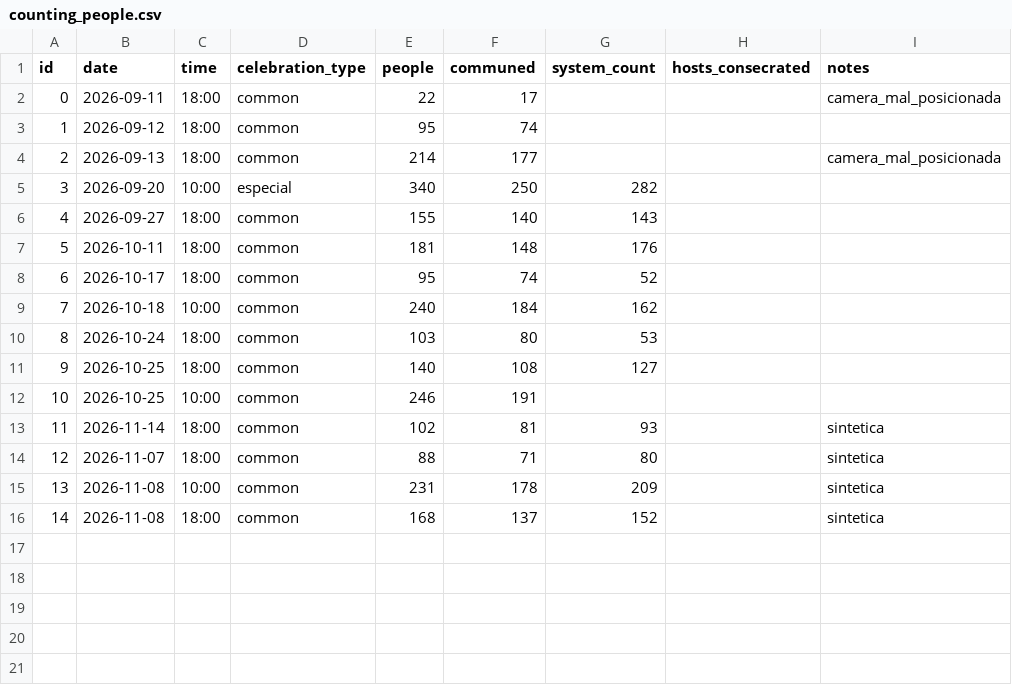
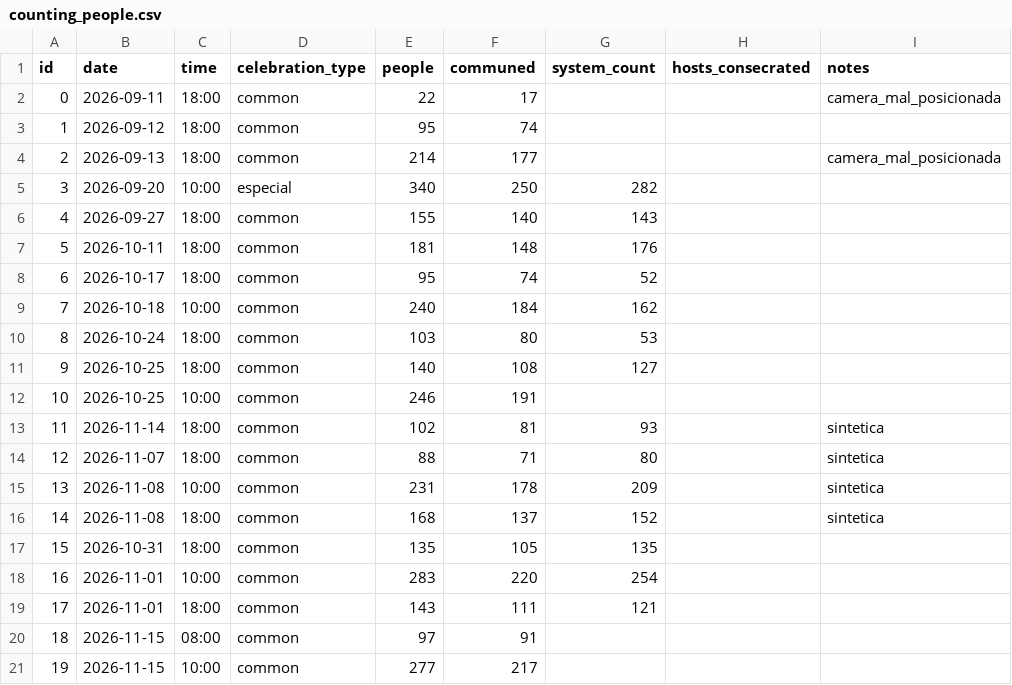
Before and after one commit to FelipeUemura11/EucharistCount-TCC, a CSV file: backend/counting_people.csv, drawn as a sheet; the diff names each change by its address in the sheet, - before the commit and + after, or states it on an @@ line.

```diff
--- a/backend/counting_people.csv
+++ b/backend/counting_people.csv
+row 17: 15 | 2026-10-31 | 18:00 | common | 135 | 105 | 135
+row 18: 16 | 2026-11-01 | 10:00 | common | 283 | 220 | 254
+row 19: 17 | 2026-11-01 | 18:00 | common | 143 | 111 | 121
+row 20: 18 | 2026-11-15 | 08:00 | common | 97 | 91
+row 21: 19 | 2026-11-15 | 10:00 | common | 277 | 217
```
Also changed, not shown: 1 other file.
